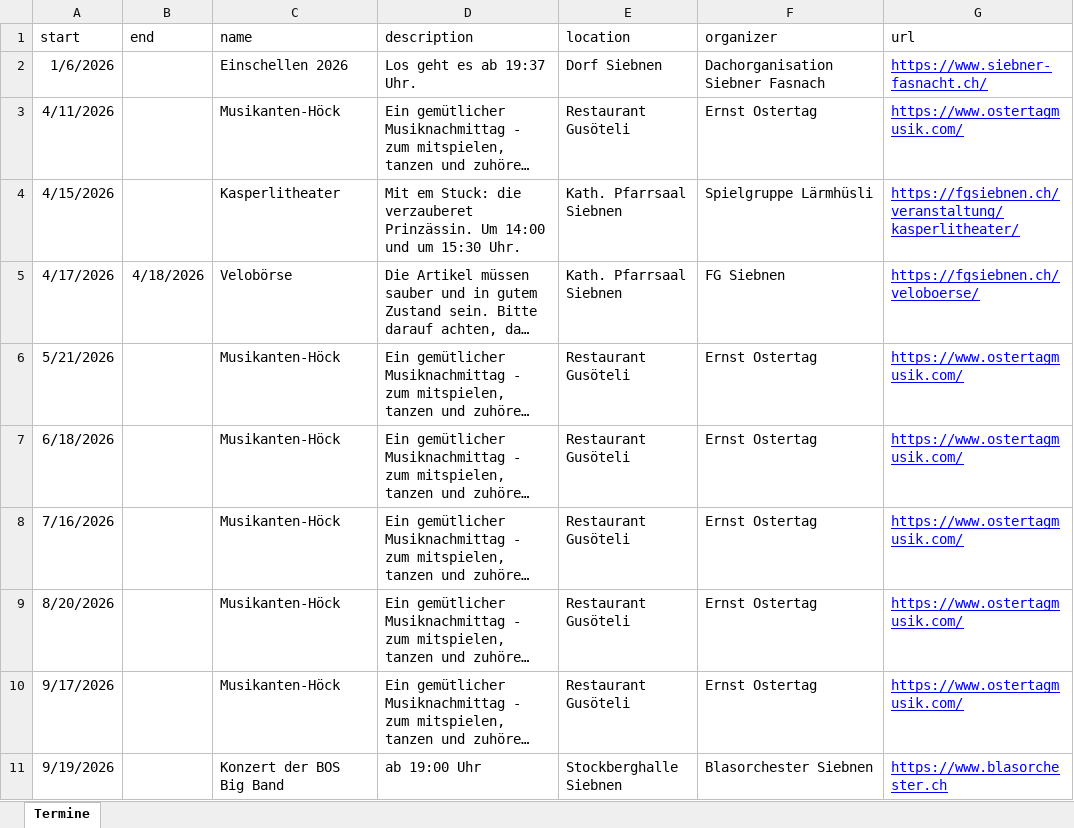
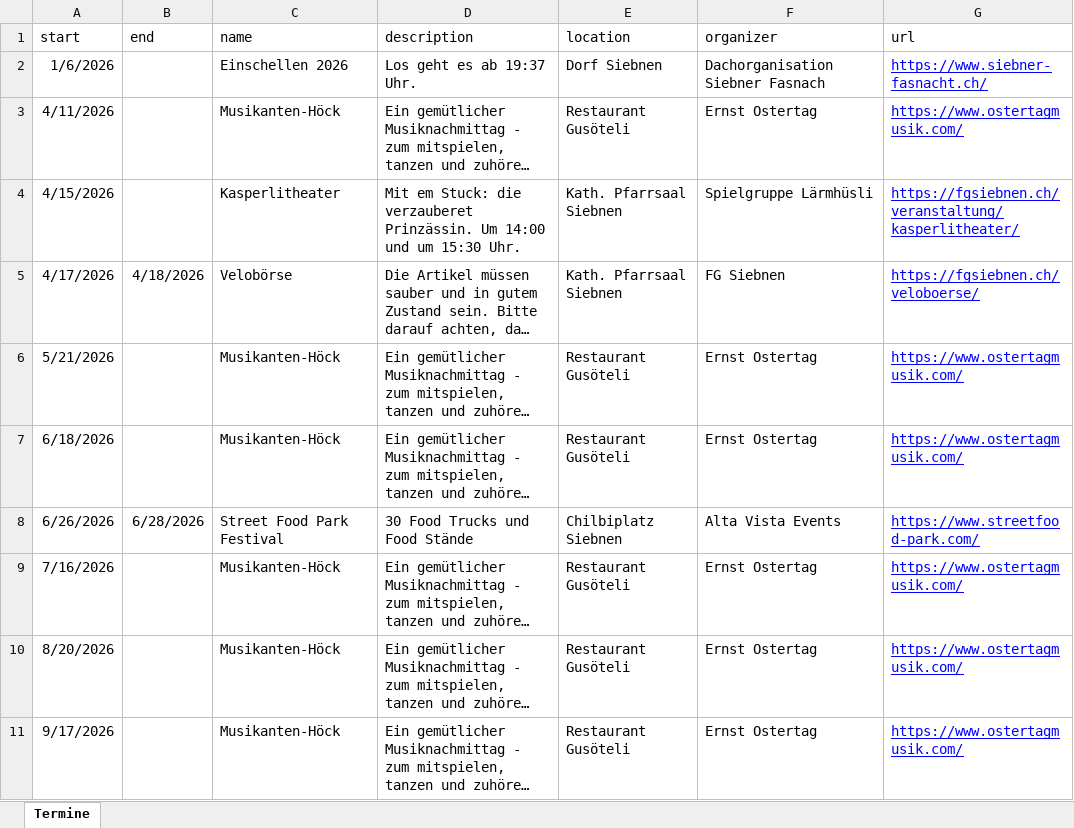
Before and after one commit to 7Eichen/7eichen-website, an Excel workbook: data/events.xlsx, sheet Termine, drawn as a sheet; only a part is shown; the shorter side is filled out with more unchanged rows; long unchanged cells end in …; values as stored, in another font and other column widths than the file's, no borders; table styles not drawn; the diff names each change by its address in the sheet, - before the commit and + after, or states it on an @@ line.

Commit message:
chore: add siebnen page and rearange content

```diff
--- a/data/events.xlsx (sheet Termine)
+++ b/data/events.xlsx (sheet Termine)
+row 8: 6/26/2026 | 6/28/2026 | Street Food Park Festival | 30 Food Trucks und Food Stände | Chilbiplatz Siebnen | Alta Vista Events | https://www.streetfood-park.com/
```
Also changed, not shown: 8 other files.
